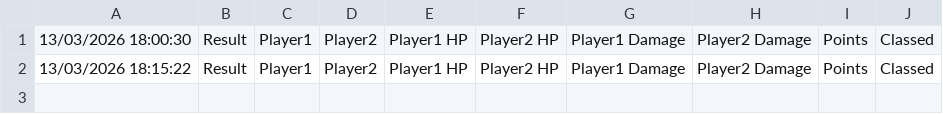
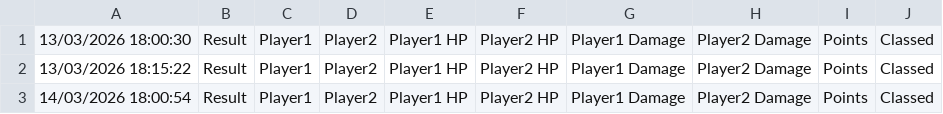
Before and after one commit to TreasuredOwl/Syntax-Dev-server-, a CSV file: game/log/olympiad.csv, drawn as a sheet; the diff names each change by its address in the sheet, - before the commit and + after, or states it on an @@ line.

Commit message:
Enable player features and update CommunityBoard UI
Enable multiple player options (PC Cafe, autopotions, auto-loot, auto-loot raids, offline premium play, restore offliners, premium system, screen welcome message, starting title, DressMeSystem, autoplay, server statistics, and warehouse sorting). Revamp CommunityBoard HTML: adjust layout, button labels/actions/sizes, colors and icons in home.html and merchant/main.html; add new merchant pages (merchant/blacksmith.html, merchant/symbolMaker.html, merchant/warehouse.html) and remove legacy CommunityBoard1 merchant files. Also update olympiad.csv log file. These changes activate features and wire the CommunityBoard to the new merchant UI and services.

```diff
--- a/game/log/olympiad.csv
+++ b/game/log/olympiad.csv
+row 3: 14/03/2026 18:00:54 | Result | Player1 | Player2 | Player1 HP | Player2 HP | Player1 Damage | Player2 Damage | Points | Classed
```
Also changed, not shown: 18 other files.
